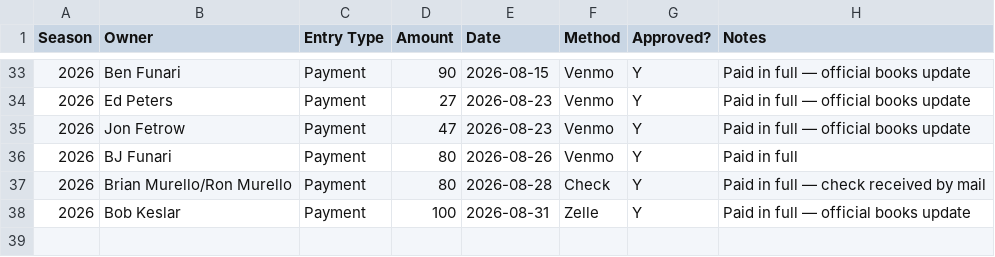
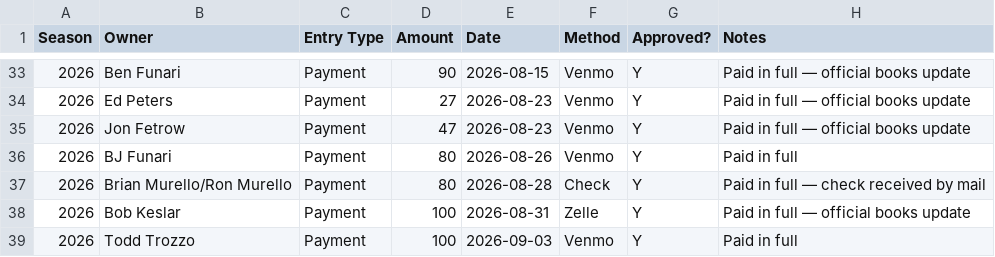
Before and after one commit to maffl-commish/maffl, a CSV file: Dues_Log.csv, drawn as a sheet; only a part is shown, gaps mark what is left out; the diff names each change by its address in the sheet, - before the commit and + after, or states it on an @@ line.

```diff
--- a/Dues_Log.csv
+++ b/Dues_Log.csv
+row 39: 2026 | Todd Trozzo | Payment | 100 | 2026-09-03 | Venmo | Y | Paid in full
```
Also changed, not shown: 1 other file.
